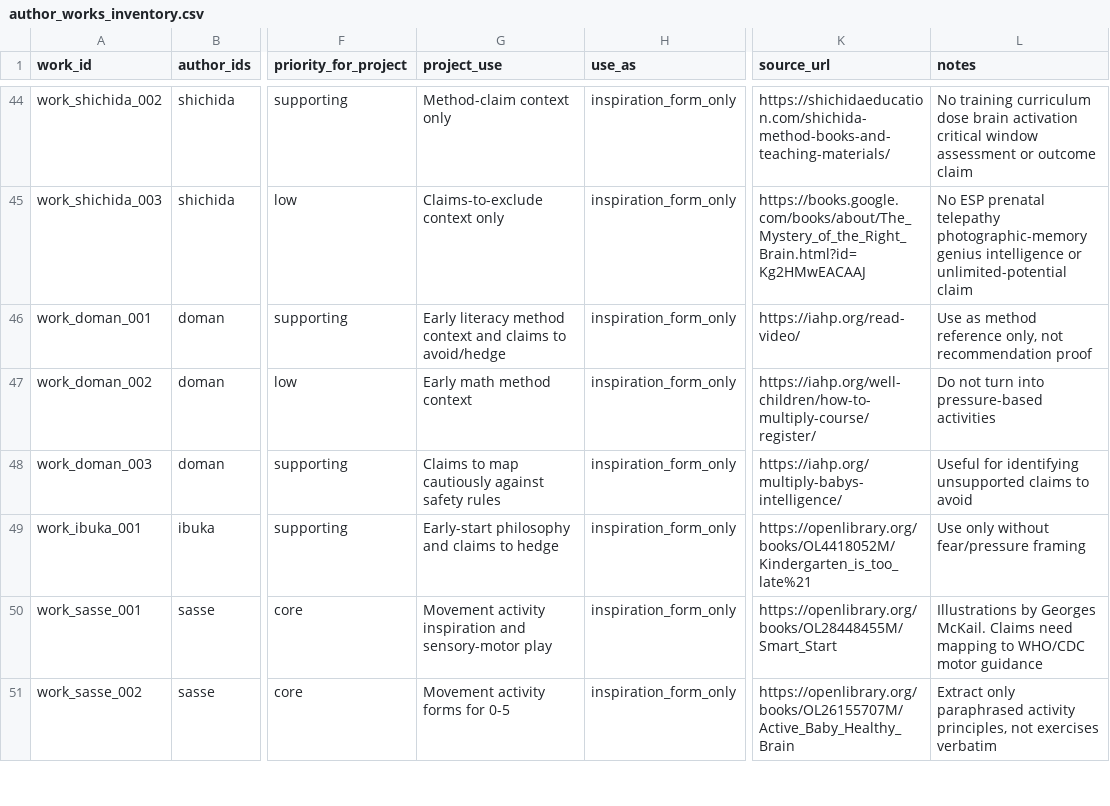
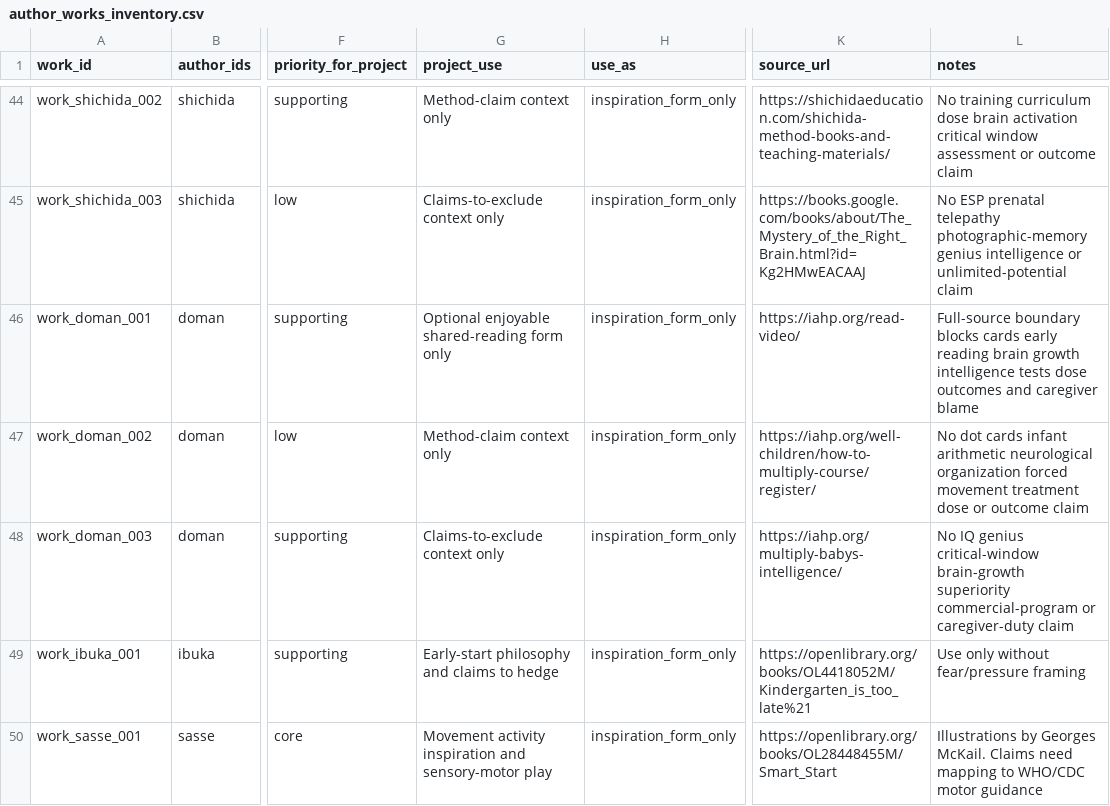
Before and after one commit to tolyashevche-rgb/Milestones, a CSV file: knowledge_base/author_works_inventory.csv, drawn as a sheet; only a part is shown, gaps mark what is left out; the shorter side is filled out with more unchanged rows; the diff names each change by its address in the sheet, - before the commit and + after, or states it on an @@ line.

```diff
--- a/knowledge_base/author_works_inventory.csv
+++ b/knowledge_base/author_works_inventory.csv
-G46 (project_use): Early literacy method context and claims to avoid/hedge
+G46 (project_use): Optional enjoyable shared-reading form only
-L46 (notes): Use as method reference only, not recommendation proof
+L46 (notes): Full-source boundary blocks cards early reading brain growth intelligence tests dose outcomes and caregiver blame
-G47 (project_use): Early math method context
+G47 (project_use): Method-claim context only
-L47 (notes): Do not turn into pressure-based activities
+L47 (notes): No dot cards infant arithmetic neurological organization forced movement treatment dose or outcome claim
-G48 (project_use): Claims to map cautiously against safety rules
+G48 (project_use): Claims-to-exclude context only
-L48 (notes): Useful for identifying unsupported claims to avoid
+L48 (notes): No IQ genius critical-window brain-growth superiority commercial-program or caregiver-duty claim
```
Also changed, not shown: knowledge_base/authors_registry.csv, knowledge_base/recommendation_author_map.csv, 5 other files.
